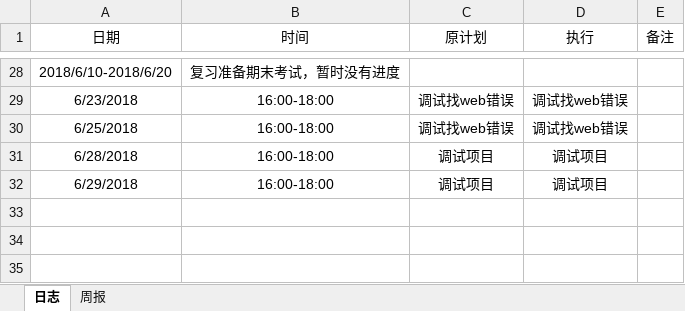
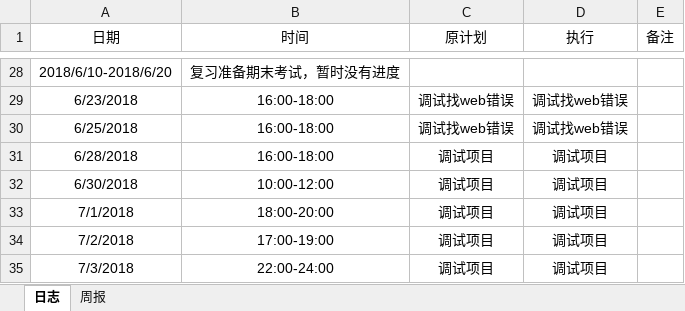
Before and after one commit to Spritnoodle/Spritnoodle, an Excel workbook: log/log_201508030229_夏文良.xlsx, sheet 日志, drawn as a sheet; only a part is shown, gaps mark what is left out; values as stored, in another font and other column widths than the file's, no borders; addresses are those after the commit; the diff names each change by its address in the sheet, - before the commit and + after, or states it on an @@ line.

Commit message:
夏文良

```diff
--- a/log/log_201508030229_夏文良.xlsx (sheet 日志)
+++ b/log/log_201508030229_夏文良.xlsx (sheet 日志)
+row 32: 6/30/2018 | 10:00-12:00 | 调试项目 | 调试项目
+row 33: 7/1/2018 | 18:00-20:00 | 调试项目 | 调试项目
-A34 (日期): 6/29/2018
+A34 (日期): 7/2/2018
-B34 (时间): 16:00-18:00
+B34 (时间): 17:00-19:00
+row 35: 7/3/2018 | 22:00-24:00 | 调试项目 | 调试项目
```
